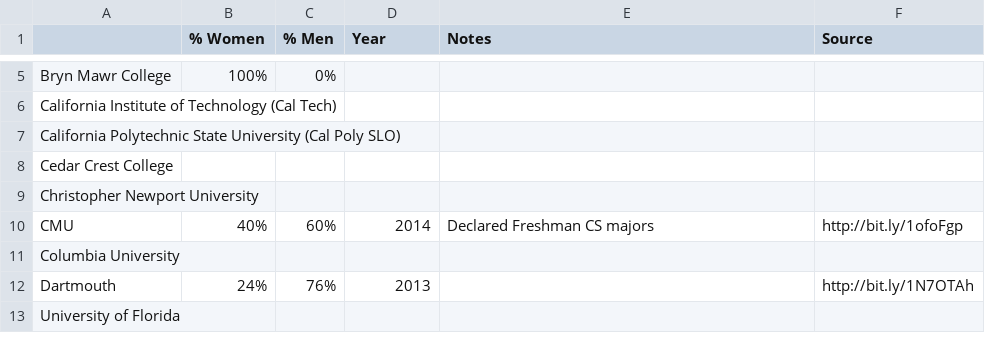
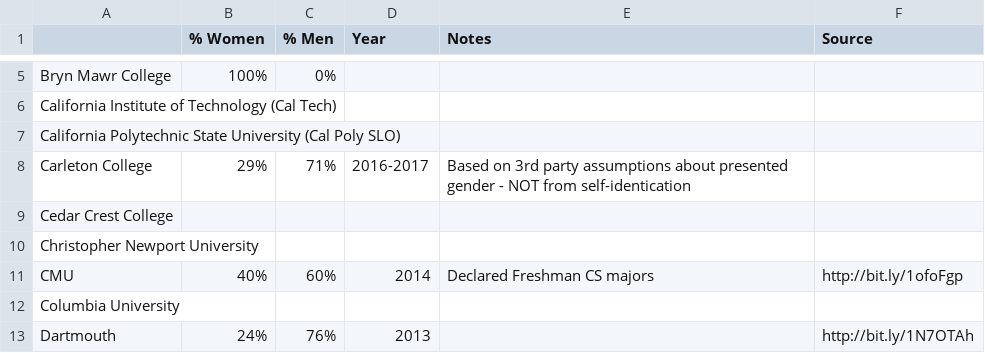
Before and after one commit to czchapma/college-diversity-data, a CSV file: gender.csv, drawn as a sheet; only a part is shown, gaps mark what is left out; the shorter side is filled out with more unchanged rows; the diff names each change by its address in the sheet, - before the commit and + after, or states it on an @@ line.

Commit message:
Add Carleton College

```diff
--- a/gender.csv
+++ b/gender.csv
+row 8: Carleton College | 29% | 71% | 2016-2017 | Based on 3rd party assumptions about presented gender - NOT from self-identication
```
